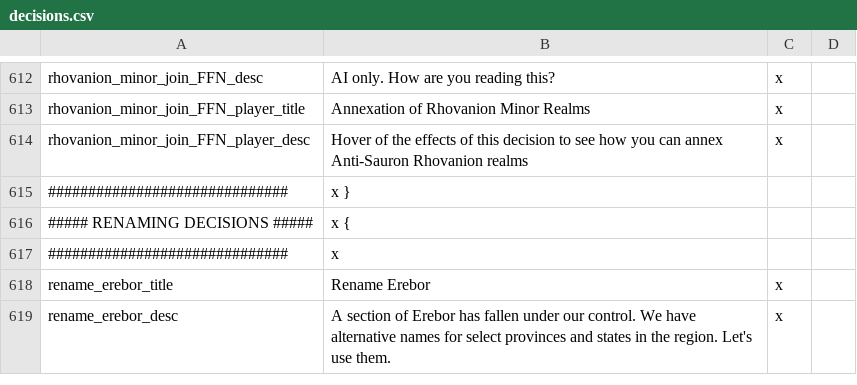
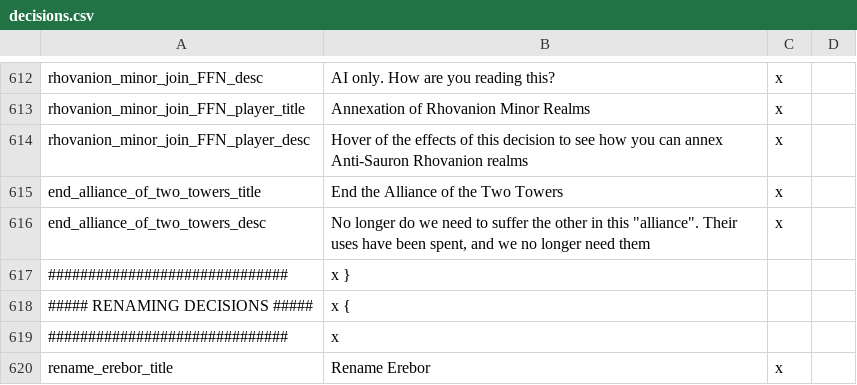
Before and after one commit to The-Third-Age/TTA, a CSV file: localisation/decisions.csv, drawn as a sheet; only a part is shown, gaps mark what is left out; the shorter side is filled out with more unchanged rows; the diff names each change by its address in the sheet, - before the commit and + after, or states it on an @@ line.

Commit message:
Alliance of the Two Towers event background + leaving methods

```diff
--- a/localisation/decisions.csv
+++ b/localisation/decisions.csv
+row 615: end_alliance_of_two_towers_title | End the Alliance of the Two Towers | x
+row 616: end_alliance_of_two_towers_desc | No longer do we need to suffer the other in this "alliance". Their uses have been spent, and we no longer need them | x
```
Also changed, not shown: 11 other files.
